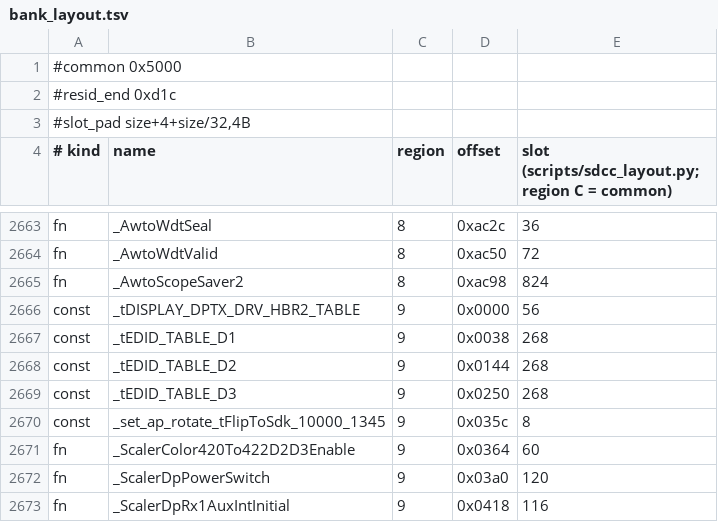
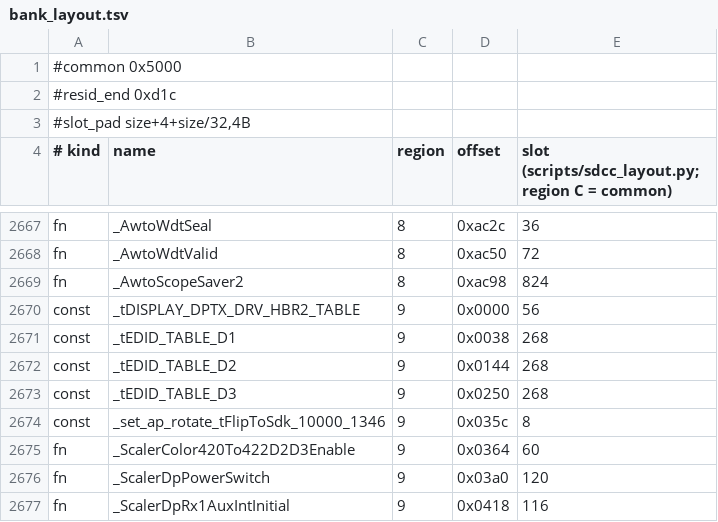
Before and after one commit to awto-au/awto-ddc, a TSV file: fw/bank_layout.tsv, drawn as a sheet; only a part is shown, gaps mark what is left out; the diff covers the shown part only.

```diff
--- a/fw/bank_layout.tsv
+++ b/fw/bank_layout.tsv
@@ -2669,3 +2673,3 @@ const	_tEDID_TABLE_D2	9	0x0144	268
 const	_tEDID_TABLE_D3	9	0x0250	268
-const	_set_ap_rotate_tFlipToSdk_10000_1345	9	0x035c	8
+const	_set_ap_rotate_tFlipToSdk_10000_1346	9	0x035c	8
 fn	_ScalerColor420To422D2D3Enable	9	0x0364	60
```
Also changed, not shown: 4 added rows and 1 edited cell elsewhere in this file, fw/awto/sync.tsv, 8 other files.
